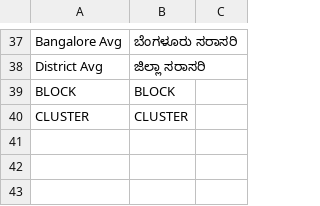
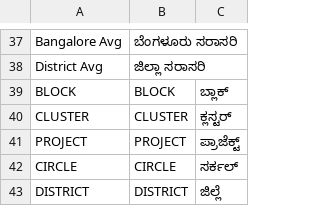
Before and after one commit to klpdotorg/old_klpreports, a CSV file: translations/translations_dict.csv, drawn as a sheet; only a part is shown, gaps mark what is left out.

```diff
--- a/translations/translations_dict.csv
+++ b/translations/translations_dict.csv
@@ -38,3 +38,6 @@ Bangalore Avg|ಬೆಂಗಳೂರು ಸರಾಸರಿ
 District Avg|ಜಿಲ್ಲಾ ಸರಾಸರಿ
-BLOCK|BLOCK
-CLUSTER|CLUSTER
+BLOCK|BLOCK|ಬ್ಲಾಕ್
+CLUSTER|CLUSTER|ಕ್ಲಸ್ಟರ್
+PROJECT|PROJECT|ಪ್ರಾಜೆಕ್ಟ್
+CIRCLE|CIRCLE|ಸರ್ಕಲ್
+DISTRICT|DISTRICT|ಜಿಲ್ಲೆ
```
Also changed, not shown: translations/learn_translations_text.csv, translations/translations_heading.csv, 9 other files.
